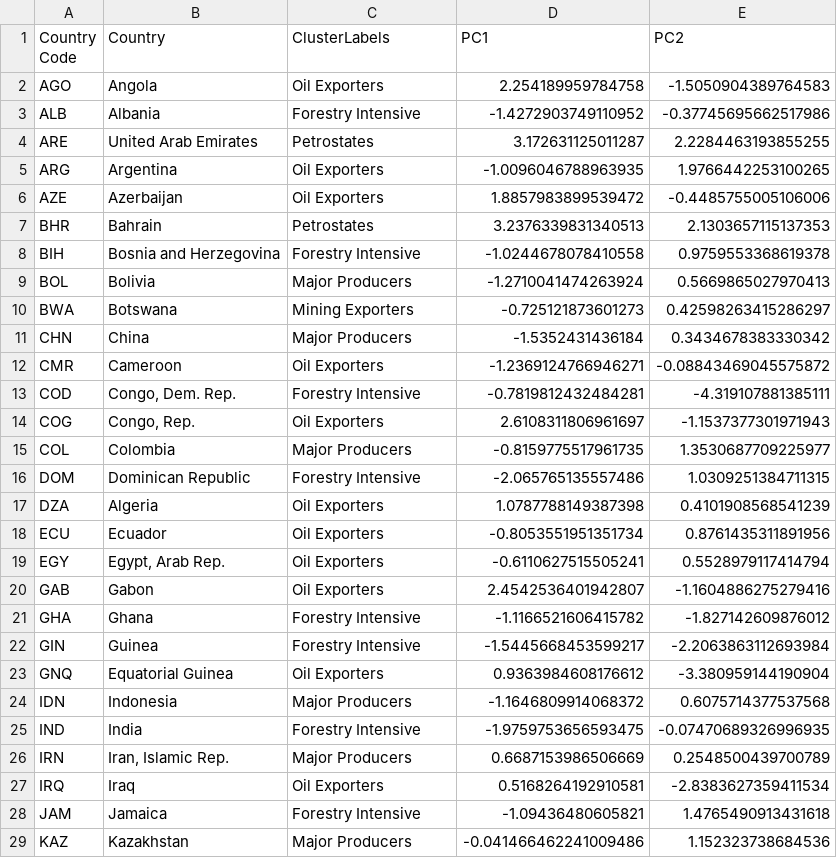
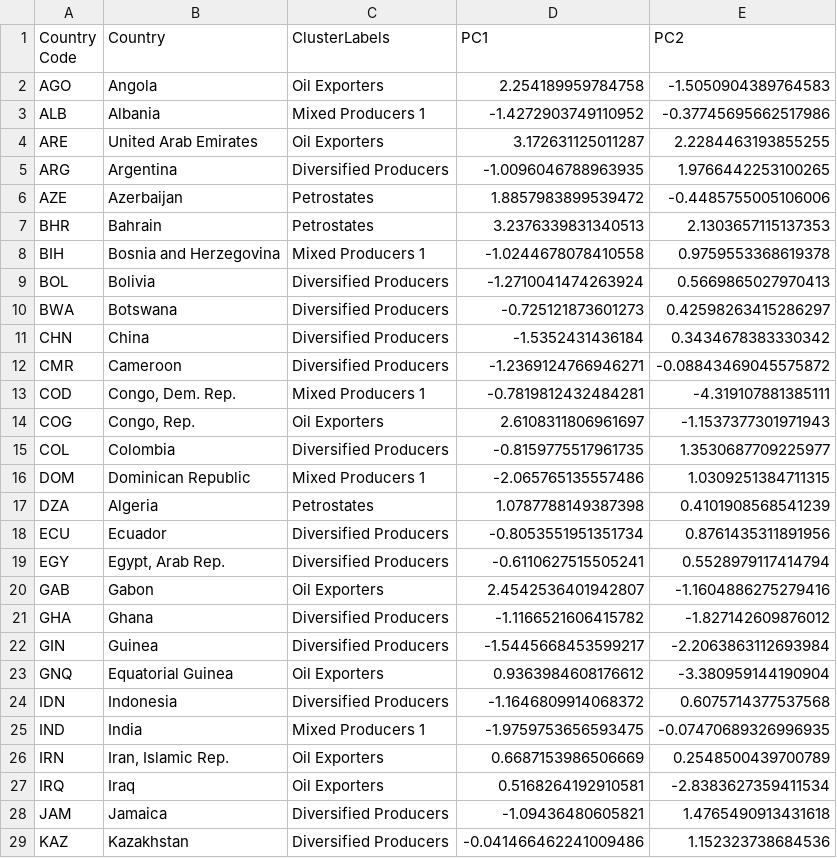
Before and after one commit to leoss14/leoss14.github.io, a CSV file: projects/capstone/artifacts/pca_scatter.csv, drawn as a sheet; only a part is shown; the diff covers the shown part only.

```diff
--- a/projects/capstone/artifacts/pca_scatter.csv
+++ b/projects/capstone/artifacts/pca_scatter.csv
@@ -2,28 +2,28 @@ Country Code,Country,ClusterLabels,PC1,PC2
 AGO,Angola,Oil Exporters,2.254189959784758,-1.5050904389764583
-ALB,Albania,Forestry Intensive,-1.4272903749110952,-0.37745695662517986
-ARE,United Arab Emirates,Petrostates,3.172631125011287,2.2284463193855255
-ARG,Argentina,Oil Exporters,-1.0096046788963935,1.9766442253100265
-AZE,Azerbaijan,Oil Exporters,1.8857983899539472,-0.4485755005106006
+ALB,Albania,Mixed Producers 1,-1.4272903749110952,-0.37745695662517986
+ARE,United Arab Emirates,Oil Exporters,3.172631125011287,2.2284463193855255
+ARG,Argentina,Diversified Producers,-1.0096046788963935,1.9766442253100265
+AZE,Azerbaijan,Petrostates,1.8857983899539472,-0.4485755005106006
 BHR,Bahrain,Petrostates,3.2376339831340513,2.1303657115137353
-BIH,Bosnia and Herzegovina,Forestry Intensive,-1.0244678078410558,0.9759553368619378
-BOL,Bolivia,Major Producers,-1.2710041474263924,0.5669865027970413
-BWA,Botswana,Mining Exporters,-0.725121873601273,0.42598263415286297
-CHN,China,Major Producers,-1.5352431436184,0.3434678383330342
-CMR,Cameroon,Oil Exporters,-1.2369124766946271,-0.08843469045575872
-COD,"Congo, Dem. Rep.",Forestry Intensive,-0.7819812432484281,-4.319107881385111
+BIH,Bosnia and Herzegovina,Mixed Producers 1,-1.0244678078410558,0.9759553368619378
+BOL,Bolivia,Diversified Producers,-1.2710041474263924,0.5669865027970413
+BWA,Botswana,Diversified Producers,-0.725121873601273,0.42598263415286297
+CHN,China,Diversified Producers,-1.5352431436184,0.3434678383330342
+CMR,Cameroon,Diversified Producers,-1.2369124766946271,-0.08843469045575872
+COD,"Congo, Dem. Rep.",Mixed Producers 1,-0.7819812432484281,-4.319107881385111
 COG,"Congo, Rep.",Oil Exporters,2.6108311806961697,-1.1537377301971943
-COL,Colombia,Major Producers,-0.8159775517961735,1.3530687709225977
-DOM,Dominican Republic,Forestry Intensive,-2.065765135557486,1.0309251384711315
-DZA,Algeria,Oil Exporters,1.0787788149387398,0.4101908568541239
-ECU,Ecuador,Oil Exporters,-0.8053551951351734,0.8761435311891956
-EGY,"Egypt, Arab Rep.",Oil Exporters,-0.6110627515505241,0.5528979117414794
+COL,Colombia,Diversified Producers,-0.8159775517961735,1.3530687709225977
+DOM,Dominican Republic,Mixed Producers 1,-2.065765135557486,1.0309251384711315
+DZA,Algeria,Petrostates,1.0787788149387398,0.4101908568541239
+ECU,Ecuador,Diversified Producers,-0.8053551951351734,0.8761435311891956
+EGY,"Egypt, Arab Rep.",Diversified Producers,-0.6110627515505241,0.5528979117414794
 GAB,Gabon,Oil Exporters,2.4542536401942807,-1.1604886275279416
-GHA,Ghana,Forestry Intensive,-1.1166521606415782,-1.827142609876012
-GIN,Guinea,Forestry Intensive,-1.5445668453599217,-2.2063863112693984
+GHA,Ghana,Diversified Producers,-1.1166521606415782,-1.827142609876012
+GIN,Guinea,Diversified Producers,-1.5445668453599217,-2.2063863112693984
 GNQ,Equatorial Guinea,Oil Exporters,0.9363984608176612,-3.380959144190904
-IDN,Indonesia,Major Producers,-1.1646809914068372,0.6075714377537568
-IND,India,Forestry Intensive,-1.9759753656593475,-0.07470689326996935
-IRN,"Iran, Islamic Rep.",Major Producers,0.6687153986506669,0.2548500439700789
+IDN,Indonesia,Diversified Producers,-1.1646809914068372,0.6075714377537568
+IND,India,Mixed Producers 1,-1.9759753656593475,-0.07470689326996935
+IRN,"Iran, Islamic Rep.",Oil Exporters,0.6687153986506669,0.2548500439700789
 IRQ,Iraq,Oil Exporters,0.5168264192910581,-2.8383627359411534
-JAM,Jamaica,Forestry Intensive,-1.09436480605821,1.4765490913431618
-KAZ,Kazakhstan,Major Producers,-0.041466462241009486,1.152323738684536
+JAM,Jamaica,Diversified Producers,-1.09436480605821,1.4765490913431618
+KAZ,Kazakhstan,Diversified Producers,-0.041466462241009486,1.152323738684536
```
Also changed, not shown: 17 edited cells elsewhere in this file, projects/capstone/artifacts/clusters_1995.csv, projects/capstone/artifacts/median_eci_by_cluster.csv, 21 other files.
